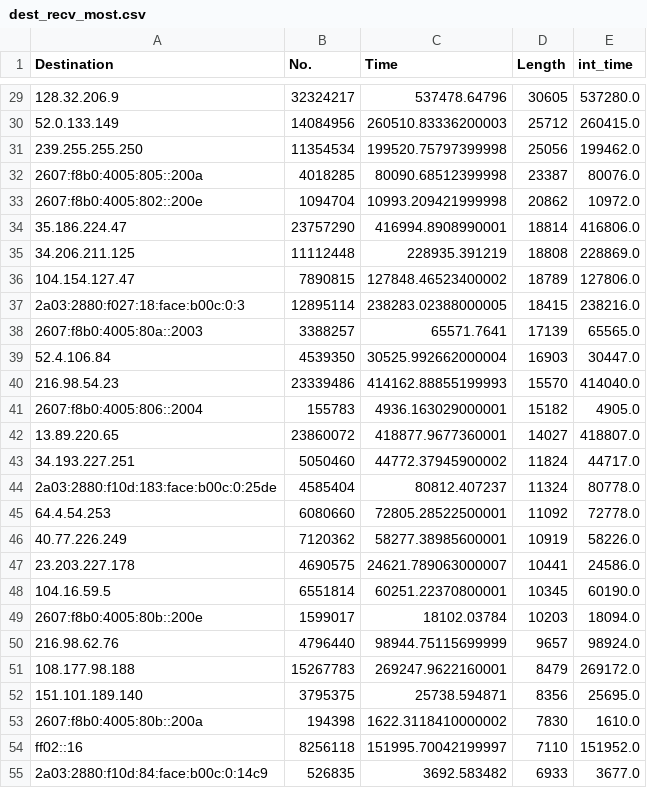
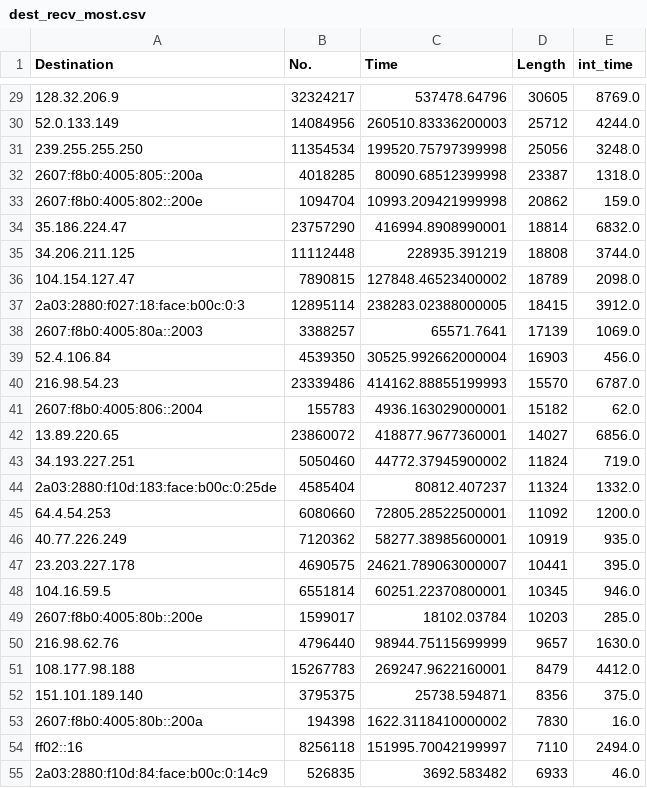
Before and after one commit to itsbluething/ee122proj, a CSV file: data/dest_recv_most.csv, drawn as a sheet; only a part is shown, gaps mark what is left out; the diff covers the shown part only; the diff names each change by its address in the sheet, - before the commit and + after, or states it on an @@ line.

```diff
--- a/data/dest_recv_most.csv
+++ b/data/dest_recv_most.csv
-E29 (int_time): 537280.0
+E29 (int_time): 8769.0
-E30 (int_time): 260415.0
+E30 (int_time): 4244.0
-E31 (int_time): 199462.0
+E31 (int_time): 3248.0
-E32 (int_time): 80076.0
+E32 (int_time): 1318.0
-E33 (int_time): 10972.0
+E33 (int_time): 159.0
-E34 (int_time): 416806.0
+E34 (int_time): 6832.0
-E35 (int_time): 228869.0
+E35 (int_time): 3744.0
-E36 (int_time): 127806.0
+E36 (int_time): 2098.0
-E37 (int_time): 238216.0
+E37 (int_time): 3912.0
-E38 (int_time): 65565.0
+E38 (int_time): 1069.0
-E39 (int_time): 30447.0
+E39 (int_time): 456.0
-E40 (int_time): 414040.0
+E40 (int_time): 6787.0
-E41 (int_time): 4905.0
+E41 (int_time): 62.0
-E42 (int_time): 418807.0
+E42 (int_time): 6856.0
-E43 (int_time): 44717.0
+E43 (int_time): 719.0
-E44 (int_time): 80778.0
+E44 (int_time): 1332.0
-E45 (int_time): 72778.0
+E45 (int_time): 1200.0
-E46 (int_time): 58226.0
+E46 (int_time): 935.0
-E47 (int_time): 24586.0
+E47 (int_time): 395.0
-E48 (int_time): 60190.0
+E48 (int_time): 946.0
-E49 (int_time): 18094.0
+E49 (int_time): 285.0
-E50 (int_time): 98924.0
+E50 (int_time): 1630.0
-E51 (int_time): 269172.0
+E51 (int_time): 4412.0
-E52 (int_time): 25695.0
+E52 (int_time): 375.0
-E53 (int_time): 1610.0
+E53 (int_time): 16.0
-E54 (int_time): 151952.0
+E54 (int_time): 2494.0
-E55 (int_time): 3677.0
+E55 (int_time): 46.0
```
Also changed, not shown: 94 edited cells elsewhere in this file, data/Src_send_most.csv, 6 other files.
